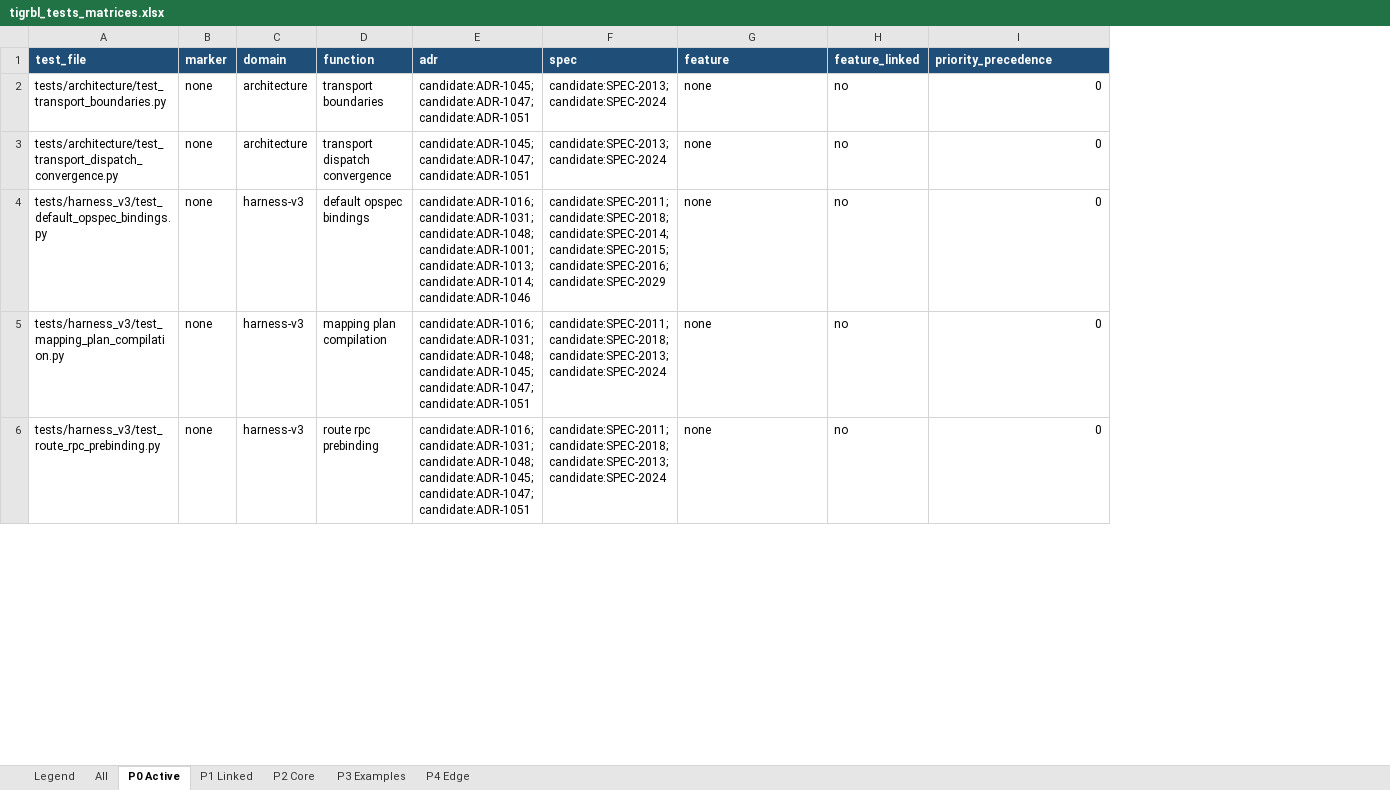
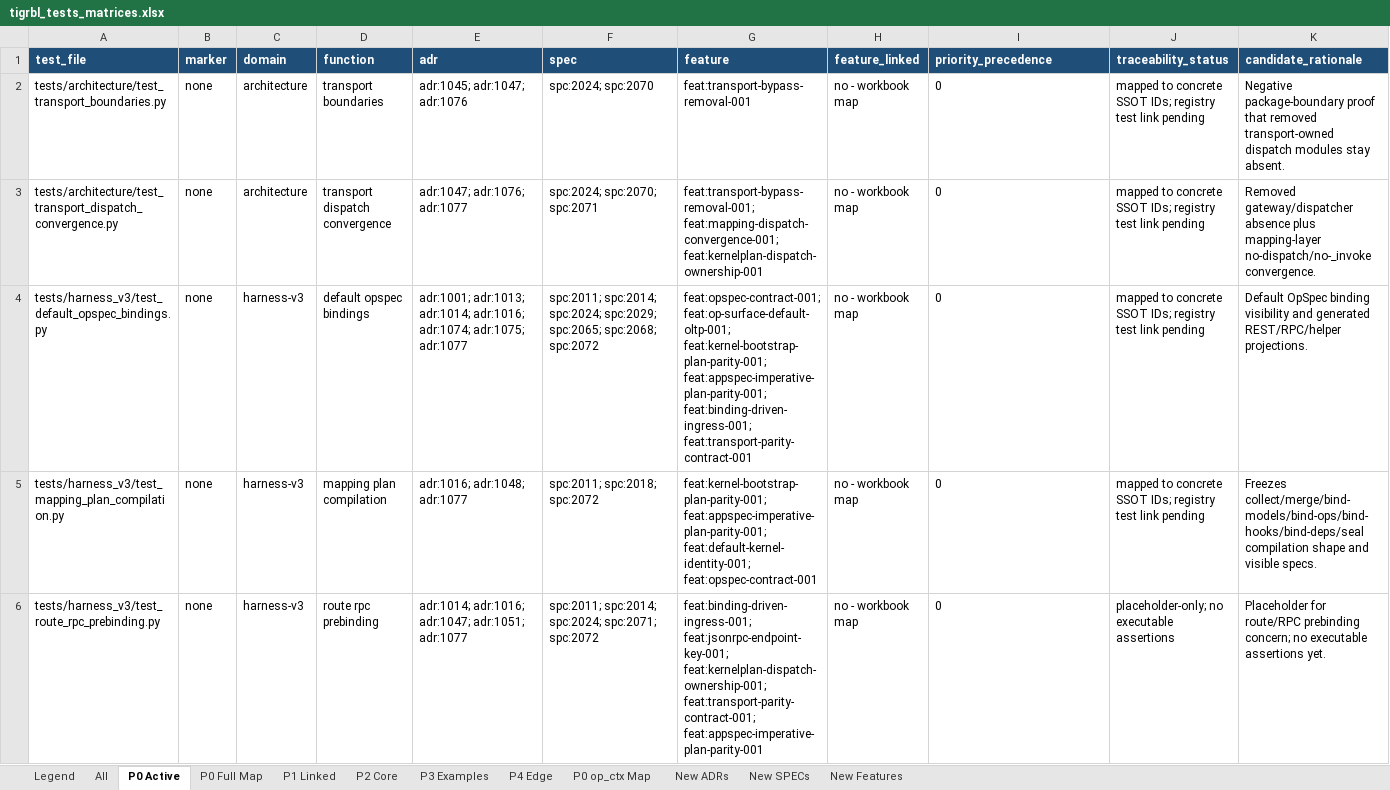
Before and after one commit to tigrbl/tigrbl, an Excel workbook: reports/tigrbl_tests_matrices.xlsx, sheet P0 Active, drawn as a sheet; only a part is shown; values as stored, in another font and other column widths than the file's, no borders; the diff covers the shown part only; the diff names each change by its address in the sheet, - before the commit and + after, or states it on an @@ line.

```diff
--- a/reports/tigrbl_tests_matrices.xlsx (sheet P0 Active)
+++ b/reports/tigrbl_tests_matrices.xlsx (sheet P0 Active)
+sheet tab: P0 Full Map
+sheet tab: P0 op_ctx Map
+sheet tab: New ADRs
+sheet tab: New SPECs
+sheet tab: New Features
+column J (traceability_status), rows 2-6: mapped to concrete SSOT IDs; registry test link pending | mapped to concrete SSOT IDs; registry test link pending | mapped to concrete SSOT IDs; registry test link pending | mapped to concrete SSOT IDs; registry test link pending | placeholder-only; no executable assertions
+column K (candidate_rationale), rows 2-6: Negative package-boundary proof that removed transport-owned dispatch modules stay absent. | Removed gateway/dispatcher absence plus mapping-layer no-dispatch/no-_invoke convergence. | Default OpSpec binding visibility and generated REST/RPC/helper projections. | Freezes collect/merge/bind-models/bind-ops/bind-hooks/bind-deps/seal compilation shape and visible specs. | Placeholder for route/RPC prebinding concern; no executable assertions yet.
-E2 (adr): candidate:ADR-1045; candidate:ADR-1047; candidate:ADR-1051
+E2 (adr): adr:1045; adr:1047; adr:1076
-F2 (spec): candidate:SPEC-2013; candidate:SPEC-2024
+F2 (spec): spc:2024; spc:2070
-G2 (feature): none
+G2 (feature): feat:transport-bypass-removal-001
-H2:H6 (feature_linked): no
+H2:H6 (feature_linked): no - workbook map
-I2:I6 alignment: right
+I2:I6 alignment: left
-E3 (adr): candidate:ADR-1045; candidate:ADR-1047; candidate:ADR-1051
+E3 (adr): adr:1047; adr:1076; adr:1077
-F3 (spec): candidate:SPEC-2013; candidate:SPEC-2024
+F3 (spec): spc:2024; spc:2070; spc:2071
-G3 (feature): none
+G3 (feature): feat:transport-bypass-removal-001; feat:mapping-dispatch-convergence-001; feat:kernelplan-dispatch-ownership-001
-E4 (adr): candidate:ADR-1016; candidate:ADR-1031; candidate:ADR-1048; candidate:ADR-1001; candidate:ADR-1013; candidate:ADR-1014; candidate:ADR-1046
+E4 (adr): adr:1001; adr:1013; adr:1014; adr:1016; adr:1074; adr:1075; adr:1077
-F4 (spec): candidate:SPEC-2011; candidate:SPEC-2018; candidate:SPEC-2014; candidate:SPEC-2015; candidate:SPEC-2016; candidate:SPEC-2029
+F4 (spec): spc:2011; spc:2014; spc:2024; spc:2029; spc:2065; spc:2068; spc:2072
-G4 (feature): none
+G4 (feature): feat:opspec-contract-001; feat:op-surface-default-oltp-001; feat:kernel-bootstrap-plan-parity-001; feat:appspec-imperative-plan-parity-001; feat:binding-driven-ingress-001; feat:transport-parity-contract-001
-E5 (adr): candidate:ADR-1016; candidate:ADR-1031; candidate:ADR-1048; candidate:ADR-1045; candidate:ADR-1047; candidate:ADR-1051
+E5 (adr): adr:1016; adr:1048; adr:1077
-F5 (spec): candidate:SPEC-2011; candidate:SPEC-2018; candidate:SPEC-2013; candidate:SPEC-2024
+F5 (spec): spc:2011; spc:2018; spc:2072
-G5 (feature): none
+G5 (feature): feat:kernel-bootstrap-plan-parity-001; feat:appspec-imperative-plan-parity-001; feat:default-kernel-identity-001; feat:opspec-contract-001
-E6 (adr): candidate:ADR-1016; candidate:ADR-1031; candidate:ADR-1048; candidate:ADR-1045; candidate:ADR-1047; candidate:ADR-1051
+E6 (adr): adr:1014; adr:1016; adr:1047; adr:1051; adr:1077
-F6 (spec): candidate:SPEC-2011; candidate:SPEC-2018; candidate:SPEC-2013; candidate:SPEC-2024
+F6 (spec): spc:2011; spc:2014; spc:2024; spc:2071; spc:2072
-G6 (feature): none
+G6 (feature): feat:binding-driven-ingress-001; feat:jsonrpc-endpoint-key-001; feat:kernelplan-dispatch-ownership-001; feat:transport-parity-contract-001; feat:appspec-imperative-plan-parity-001
```
Also changed, not shown: 11 added rows, 11 removed rows, 78 edited cells and cell formats elsewhere in this sheet, sheet All, sheet P3 Examples, sheet P2 Core, sheet Legend, sheet P4 Edge, sheet P1 Linked, 12 other files.
